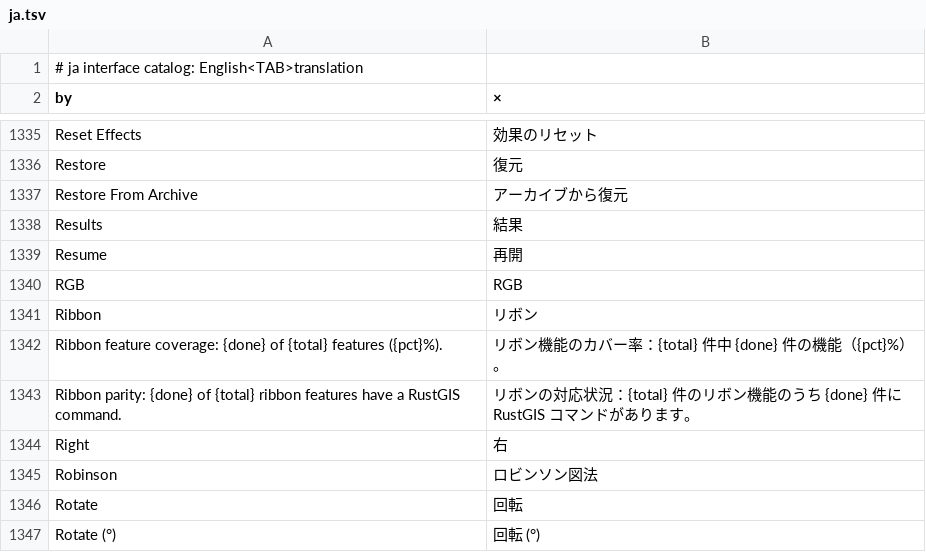
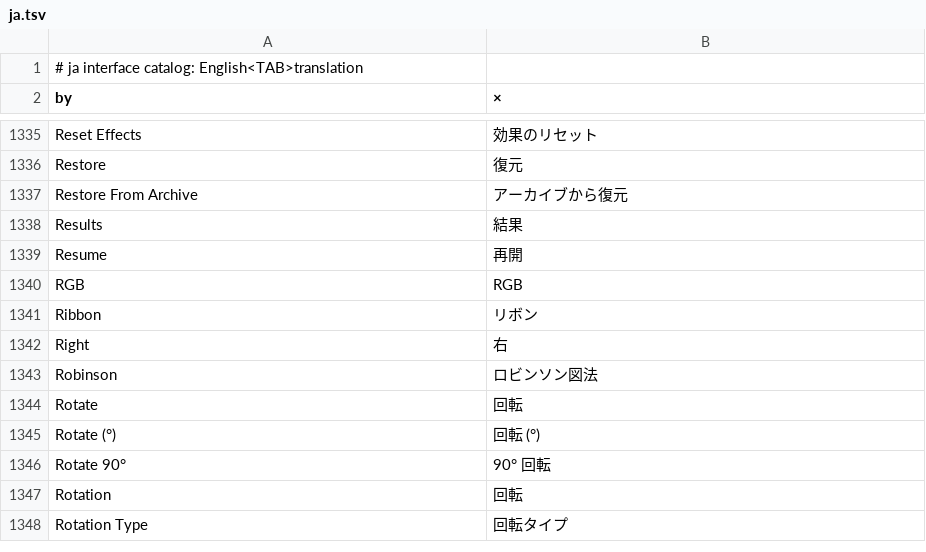
Before and after one commit to A-talebifard/RustGIS, a TSV file: crates/ui-egui/src/i18n/ja.tsv, drawn as a sheet; only a part is shown, gaps mark what is left out; the shorter side is filled out with more unchanged rows.

Commit message:
Remove the ribbon feature checklist and its coverage count (#106)
The checklist (crates/engine/src/catalog.rs) tracked progress toward a
feature-parity goal that is complete, and its tab and group names
followed a ribbon layout RustGIS no longer has. It goes, with everything
built on it: the coverage line in About and on the Project page,
`rustgis-cli parity`, the coverage floor test, the two translated
strings, and the AGENTS.md and ROADMAP.md text about it.

```diff
--- a/crates/ui-egui/src/i18n/ja.tsv
+++ b/crates/ui-egui/src/i18n/ja.tsv
@@ -1341,4 +1341,2 @@ RGB	RGB
 Ribbon	リボン
-Ribbon feature coverage: {done} of {total} features ({pct}%).	リボン機能のカバー率：{total} 件中 {done} 件の機能（{pct}%）。
-Ribbon parity: {done} of {total} ribbon features have a RustGIS command.	リボンの対応状況：{total} 件のリボン機能のうち {done} 件に RustGIS コマンドがあります。
 Right	右
```
Also changed, not shown: crates/ui-egui/src/i18n/de.tsv, crates/ui-egui/src/i18n/it.tsv, 19 other files.
